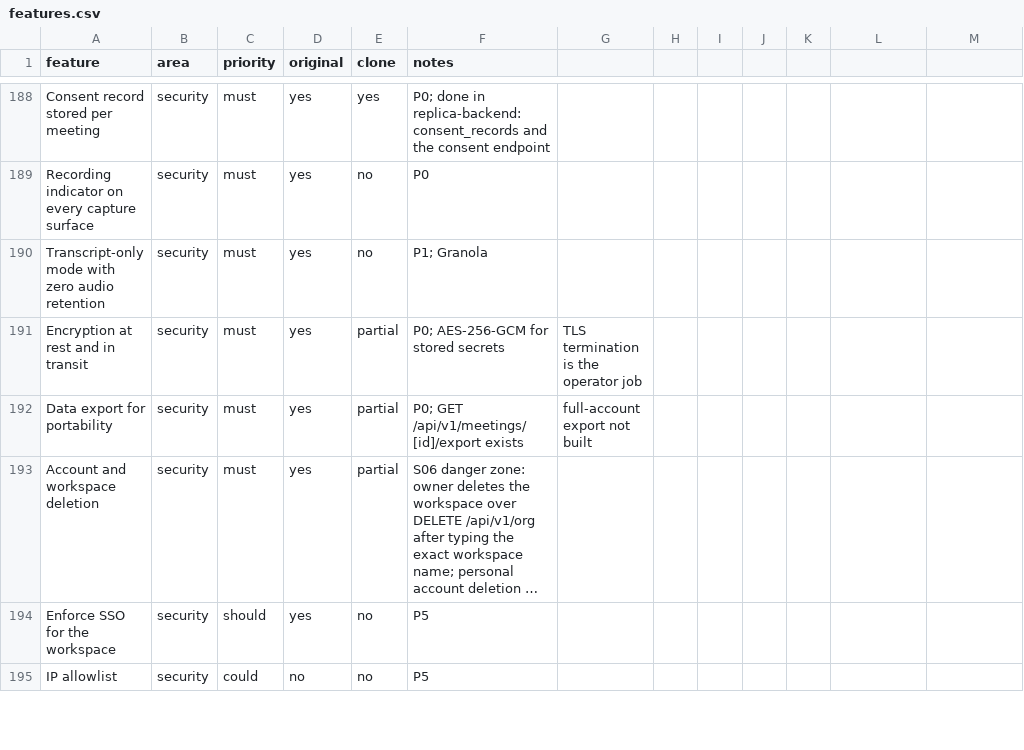
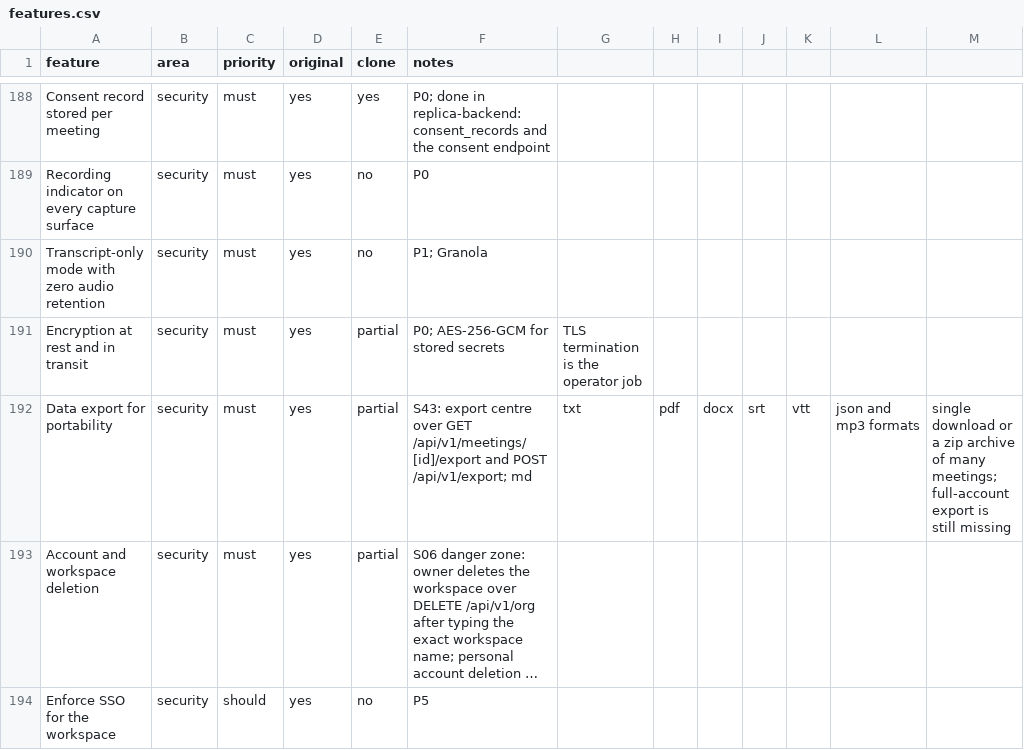
Before and after one commit to arjav1181/click, a CSV file: replica/features.csv, drawn as a sheet; only a part is shown, gaps mark what is left out; the shorter side is filled out with more unchanged rows; long unchanged cells end in …; the diff names each change by its address in the sheet, - before the commit and + after, or states it on an @@ line.

Commit message:
build: S43 export centre

```diff
--- a/replica/features.csv
+++ b/replica/features.csv
-F192 (notes): P0; GET /api/v1/meetings/[id]/export exists
+F192 (notes): S43: export centre over GET /api/v1/meetings/[id]/export and POST /api/v1/export; md
-G192: full-account export not built
+G192: txt
-H192: (empty)
+H192: pdf
-I192: (empty)
+I192: docx
-J192: (empty)
+J192: srt
-K192: (empty)
+K192: vtt
-L192: (empty)
+L192: json and mp3 formats
-M192: (empty)
+M192: single download or a zip archive of many meetings; full-account export is still missing
```
Also changed, not shown: 13 other files.
